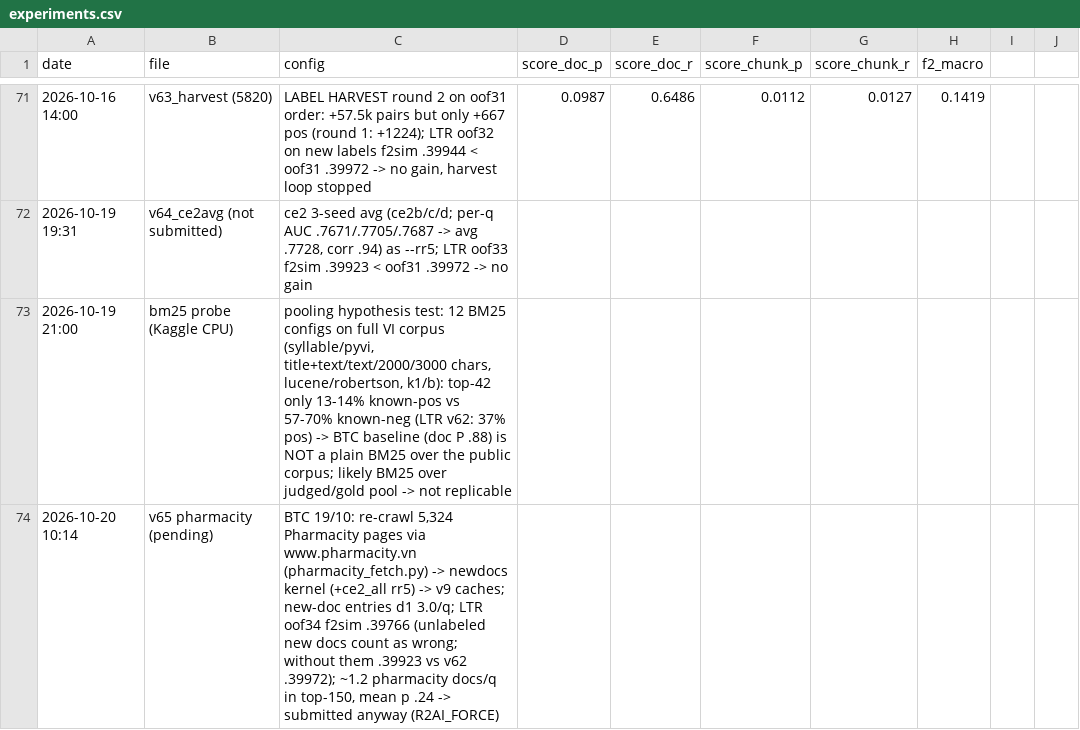
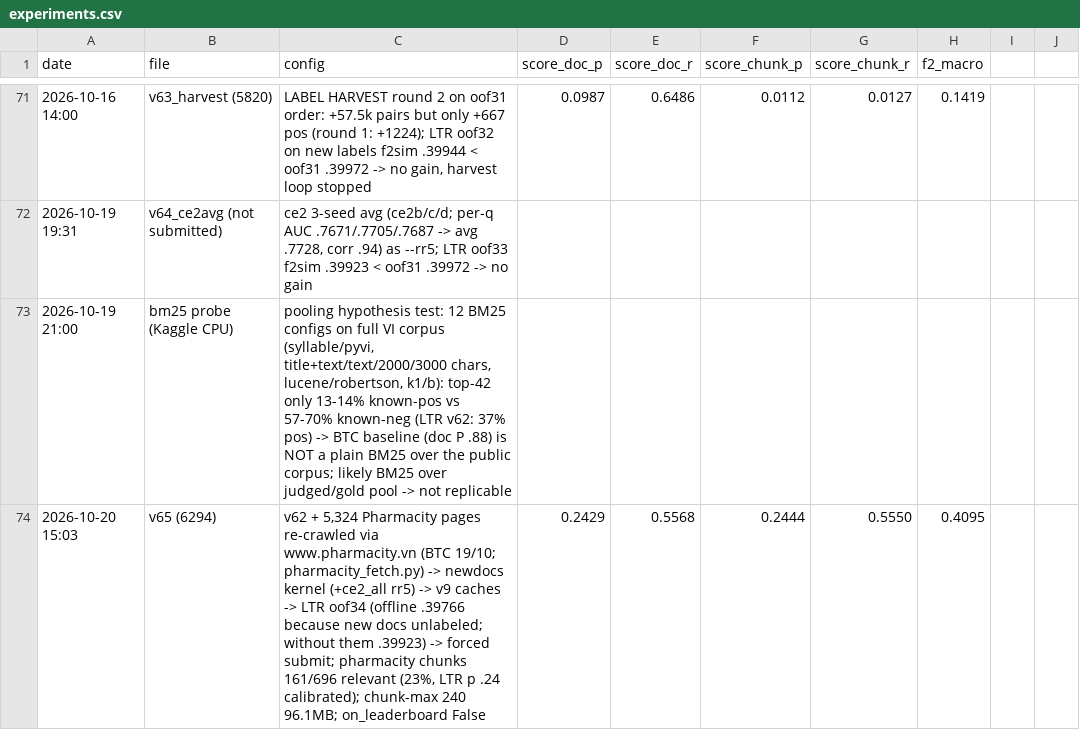
Before and after one commit to kaka2k1/MedBridge-VZ, a CSV file: experiments.csv, drawn as a sheet; only a part is shown, gaps mark what is left out; removed rows and columns are numbered as before the commit, all else as after; the diff names each change by its address in the sheet, - before the commit and + after, or states it on an @@ line.

```diff
--- a/experiments.csv
+++ b/experiments.csv
-row 74: 2026-10-20 10:14 | v65 pharmacity (pending) | BTC 19/10: re-crawl 5,324 Pharmacity pages via www.pharmacity.vn (pharmacity_fetch.py) -> newdocs kernel (+ce2_all rr5) -> v9 caches; new-doc entries d1 3.0/q; LTR oof34 f2sim .39766 (unlabeled new docs count as wrong; without them .39923 vs v62 .39972); ~1.2 pharmacity docs/q in top-150, mean p .24 -> submitted anyway (R2AI_FORCE)
+row 74: 2026-10-20 15:03 | v65 (6294) | v62 + 5,324 Pharmacity pages re-crawled via www.pharmacity.vn (BTC 19/10; pharmacity_fetch.py) -> newdocs kernel (+ce2_all rr5) -> v9 caches -> LTR oof34 (offline .39766 because new docs unlabeled; without them .39923) -> forced submit; pharmacity chunks 161/696 relevant (23%, LTR p .24 calibrated); chunk-max 240 96.1MB; on_leaderboard False | 0.2429 | 0.5568 | 0.2444 | 0.5550 | 0.4095
```
Also changed, not shown: 2 other files.
